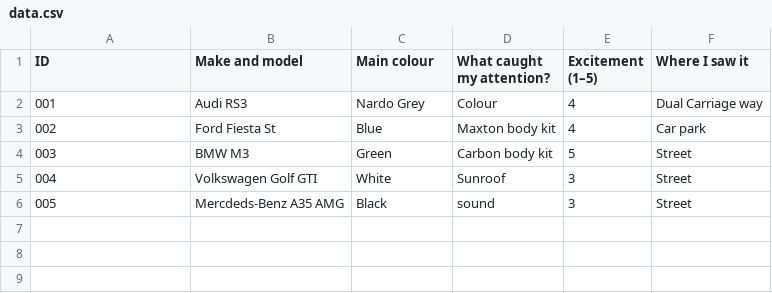
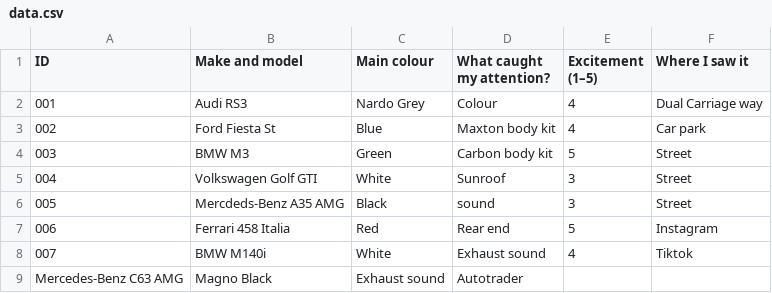
Before and after one commit to ismaildar06/Dear-Data-Project, a CSV file: data.csv, drawn as a sheet.

Commit message:
Add new car entries to data.csv
Added new car entries for Ferrari 458 Italia and BMW M140i.

```diff
--- a/data.csv
+++ b/data.csv
@@ -6 +6,4 @@ ID,	Make and model, Main colour,	What caught my attention?,	Excitement (1–5),
 005, Mercdeds-Benz A35 AMG, Black, sound, 3, Street
+006, Ferrari 458 Italia, Red, Rear end, 5, Instagram
+007, BMW M140i, White, Exhaust sound, 4, Tiktok
+Mercedes-Benz C63 AMG, Magno Black, Exhaust sound, Autotrader
```
